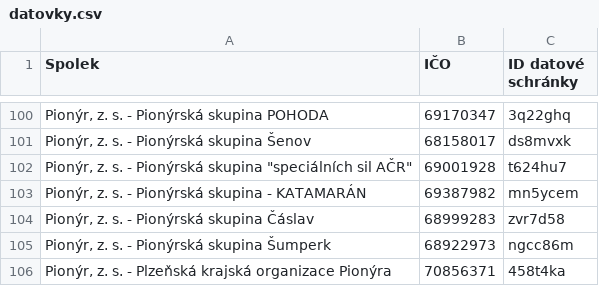
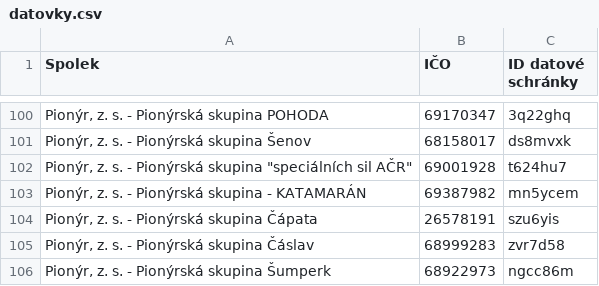
Before and after one commit to pionyr/seznam-datovek, a CSV file: datovky.csv, drawn as a sheet; only a part is shown, gaps mark what is left out; the shorter side is filled out with more unchanged rows.

```diff
--- a/datovky.csv
+++ b/datovky.csv
@@ -103,2 +103,3 @@
 "Pionýr, z. s. - Pionýrská skupina - KATAMARÁN",69387982,mn5ycem
+"Pionýr, z. s. - Pionýrská skupina Čápata",26578191,szu6yis
 "Pionýr, z. s. - Pionýrská skupina Čáslav",68999283,zvr7d58
```
Also changed, not shown: history.csv, 5 other files.
